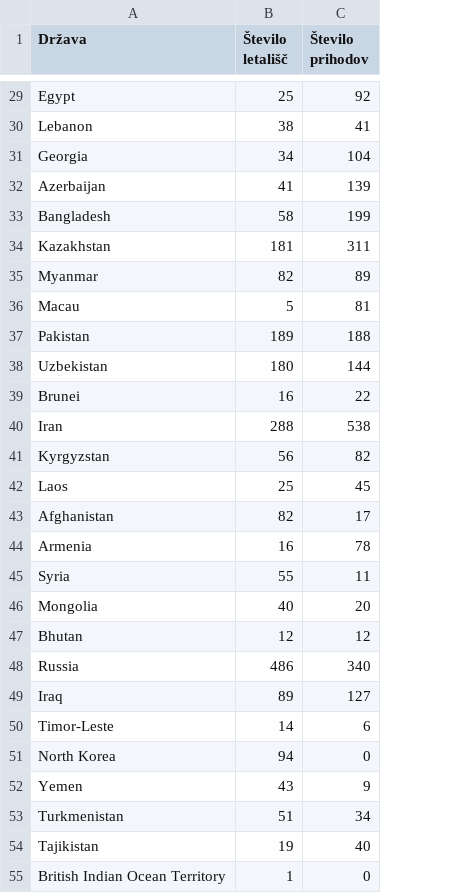
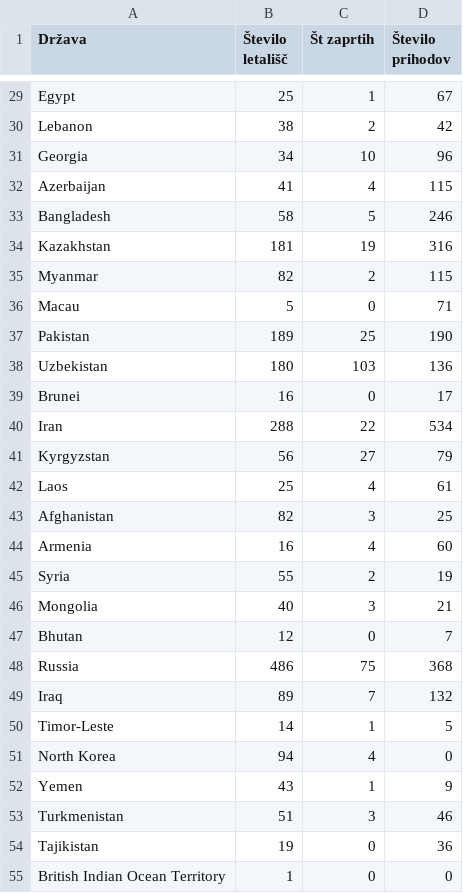
Before and after one commit to lanster42/Azijska_letalisca, a CSV file: CSVing/Supporting.csv, drawn as a sheet; only a part is shown, gaps mark what is left out; addresses are those after the commit; the diff covers the shown part only; the diff names each change by its address in the sheet, - before the commit and + after, or states it on an @@ line.

```diff
--- a/CSVing/Supporting.csv
+++ b/CSVing/Supporting.csv
+column C (Št zaprtih), rows 29-55: 1 | 2 | 10 | 4 | 5 | 19 | 2 | 0 | 25 | 103 | 0 | 22 | 27 | 4 | 3 | 4 | 2 | 3 | 0 | 75 | 7 | 1 | 4 | 1 | 3 | 0 | 0
-D29 (Število prihodov): 92
+D29 (Število prihodov): 67
-D30 (Število prihodov): 41
+D30 (Število prihodov): 42
-D31 (Število prihodov): 104
+D31 (Število prihodov): 96
-D32 (Število prihodov): 139
+D32 (Število prihodov): 115
-D33 (Število prihodov): 199
+D33 (Število prihodov): 246
-D34 (Število prihodov): 311
+D34 (Število prihodov): 316
-D35 (Število prihodov): 89
+D35 (Število prihodov): 115
-D36 (Število prihodov): 81
+D36 (Število prihodov): 71
-D37 (Število prihodov): 188
+D37 (Število prihodov): 190
-D38 (Število prihodov): 144
+D38 (Število prihodov): 136
-D39 (Število prihodov): 22
+D39 (Število prihodov): 17
-D40 (Število prihodov): 538
+D40 (Število prihodov): 534
-D41 (Število prihodov): 82
+D41 (Število prihodov): 79
-D42 (Število prihodov): 45
+D42 (Število prihodov): 61
-D43 (Število prihodov): 17
+D43 (Število prihodov): 25
-D44 (Število prihodov): 78
+D44 (Število prihodov): 60
-D45 (Število prihodov): 11
+D45 (Število prihodov): 19
-D46 (Število prihodov): 20
+D46 (Število prihodov): 21
-D47 (Število prihodov): 12
+D47 (Število prihodov): 7
-D48 (Število prihodov): 340
+D48 (Število prihodov): 368
-D49 (Število prihodov): 127
+D49 (Število prihodov): 132
-D50 (Število prihodov): 6
+D50 (Število prihodov): 5
-D53 (Število prihodov): 34
+D53 (Število prihodov): 46
-D54 (Število prihodov): 40
+D54 (Število prihodov): 36
```
Also changed, not shown: 1 added row, 1 removed row and 30 edited cells elsewhere in this file, 2 other files.
